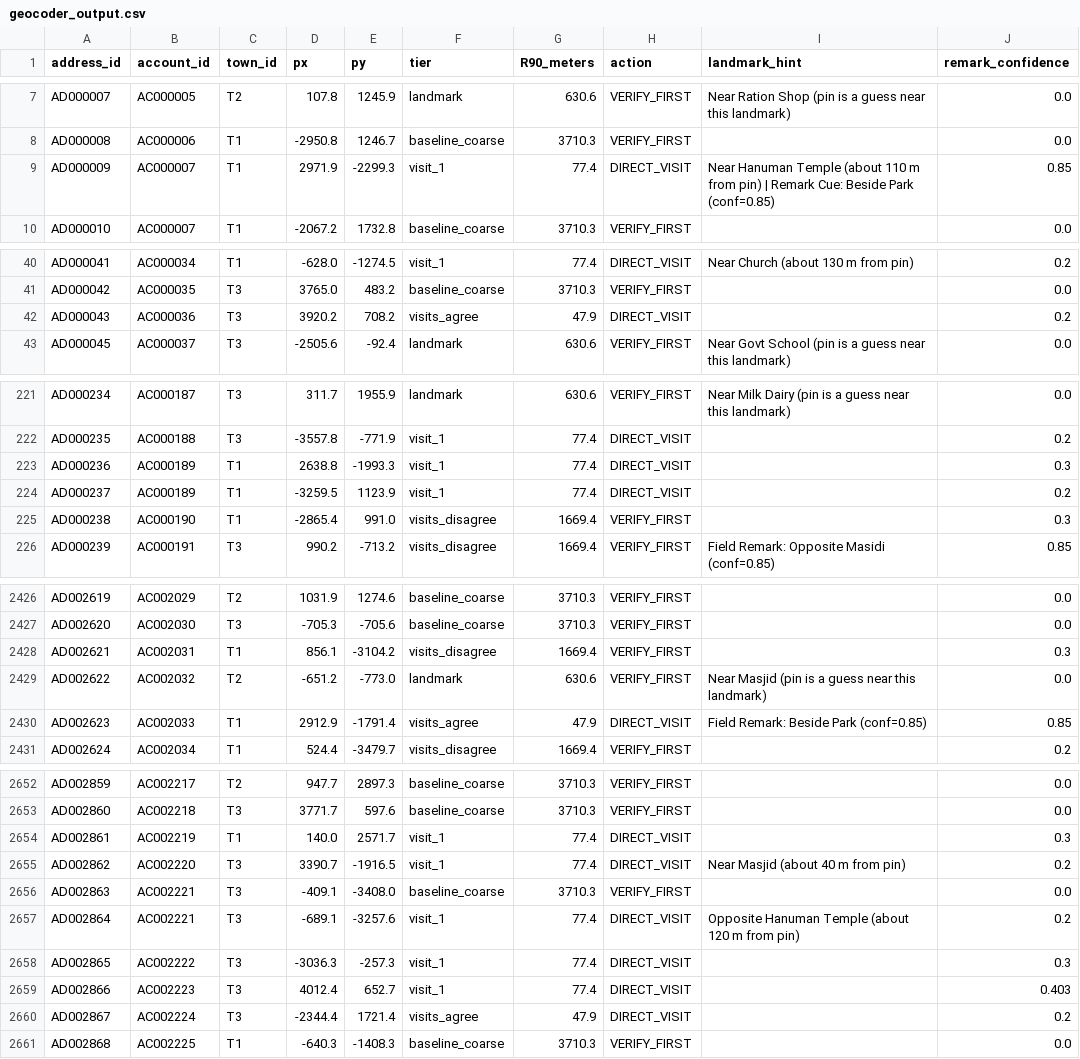
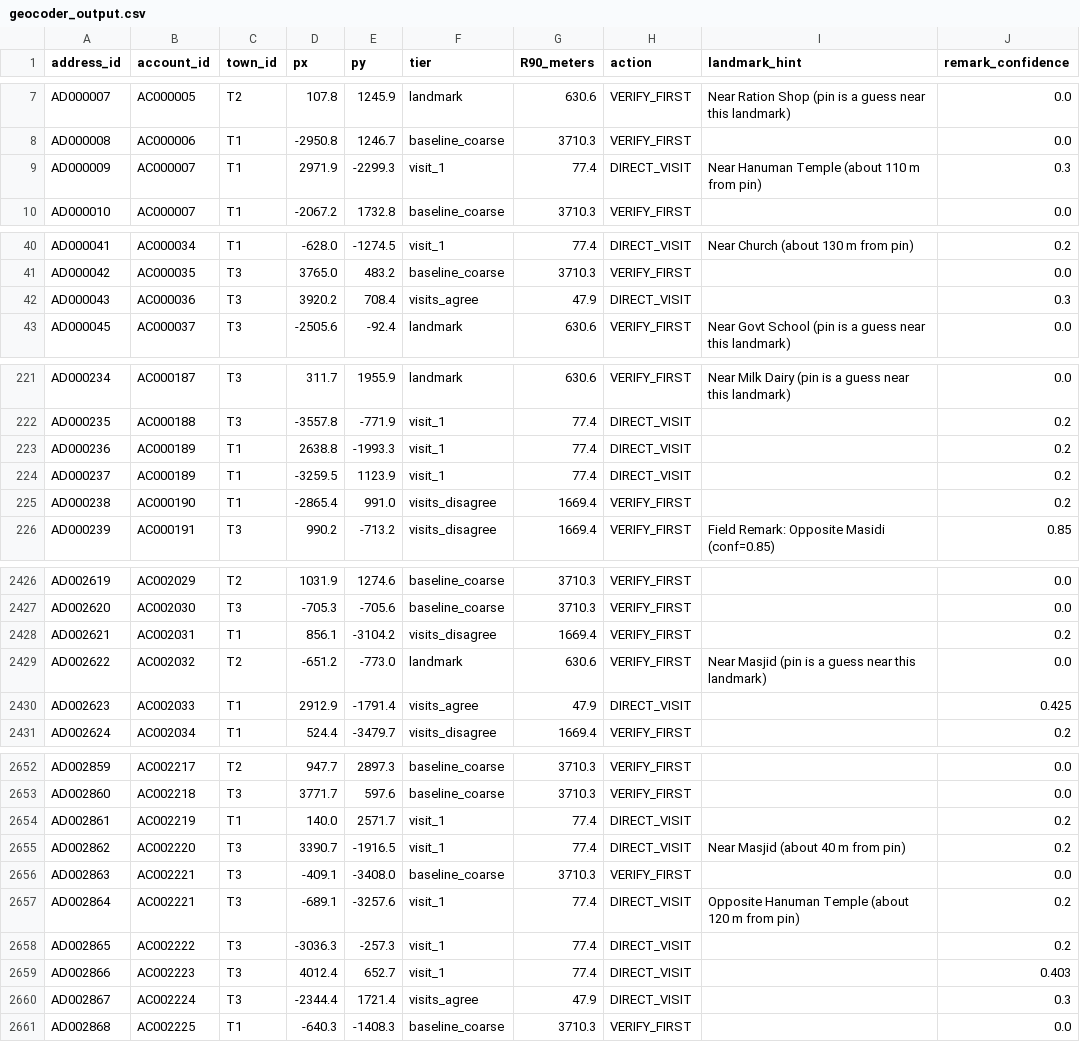
Before and after one commit to TheShriHari/Open-IIT, a CSV file: output/geocoder_output.csv, drawn as a sheet; only a part is shown, gaps mark what is left out; the diff covers the shown part only.

```diff
--- a/output/geocoder_output.csv
+++ b/output/geocoder_output.csv
@@ -8,3 +8,3 @@ AD000007,AC000005,T2,107.8,1245.9,landmark,630.6,VERIFY_FIRST,Near Ration Shop (
 AD000008,AC000006,T1,-2950.8,1246.7,baseline_coarse,3710.3,VERIFY_FIRST,,0.0
-AD000009,AC000007,T1,2971.9,-2299.3,visit_1,77.4,DIRECT_VISIT,Near Hanuman Temple (about 110 m from pin) | Remark Cue: Beside Park (conf=0.85),0.85
+AD000009,AC000007,T1,2971.9,-2299.3,visit_1,77.4,DIRECT_VISIT,Near Hanuman Temple (about 110 m from pin),0.3
 AD000010,AC000007,T1,-2067.2,1732.8,baseline_coarse,3710.3,VERIFY_FIRST,,0.0
@@ -41,3 +41,3 @@ AD000041,AC000034,T1,-628.0,-1274.5,visit_1,77.4,DIRECT_VISIT,Near Church (about
 AD000042,AC000035,T3,3765.0,483.2,baseline_coarse,3710.3,VERIFY_FIRST,,0.0
-AD000043,AC000036,T3,3920.2,708.2,visits_agree,47.9,DIRECT_VISIT,,0.2
+AD000043,AC000036,T3,3920.2,708.4,visits_agree,47.9,DIRECT_VISIT,,0.3
 AD000045,AC000037,T3,-2505.6,-92.4,landmark,630.6,VERIFY_FIRST,Near Govt School (pin is a guess near this landmark),0.0
@@ -222,5 +222,5 @@ AD000234,AC000187,T3,311.7,1955.9,landmark,630.6,VERIFY_FIRST,Near Milk Dairy (p
 AD000235,AC000188,T3,-3557.8,-771.9,visit_1,77.4,DIRECT_VISIT,,0.2
-AD000236,AC000189,T1,2638.8,-1993.3,visit_1,77.4,DIRECT_VISIT,,0.3
+AD000236,AC000189,T1,2638.8,-1993.3,visit_1,77.4,DIRECT_VISIT,,0.2
 AD000237,AC000189,T1,-3259.5,1123.9,visit_1,77.4,DIRECT_VISIT,,0.2
-AD000238,AC000190,T1,-2865.4,991.0,visits_disagree,1669.4,VERIFY_FIRST,,0.3
+AD000238,AC000190,T1,-2865.4,991.0,visits_disagree,1669.4,VERIFY_FIRST,,0.2
 AD000239,AC000191,T3,990.2,-713.2,visits_disagree,1669.4,VERIFY_FIRST,Field Remark: Opposite Masidi (conf=0.85),0.85
@@ -2427,5 +2427,5 @@ AD002619,AC002029,T2,1031.9,1274.6,baseline_coarse,3710.3,VERIFY_FIRST,,0.0
 AD002620,AC002030,T3,-705.3,-705.6,baseline_coarse,3710.3,VERIFY_FIRST,,0.0
-AD002621,AC002031,T1,856.1,-3104.2,visits_disagree,1669.4,VERIFY_FIRST,,0.3
+AD002621,AC002031,T1,856.1,-3104.2,visits_disagree,1669.4,VERIFY_FIRST,,0.2
 AD002622,AC002032,T2,-651.2,-773.0,landmark,630.6,VERIFY_FIRST,Near Masjid (pin is a guess near this landmark),0.0
-AD002623,AC002033,T1,2912.9,-1791.4,visits_agree,47.9,DIRECT_VISIT,Field Remark: Beside Park (conf=0.85),0.85
+AD002623,AC002033,T1,2912.9,-1791.4,visits_agree,47.9,DIRECT_VISIT,,0.425
 AD002624,AC002034,T1,524.4,-3479.7,visits_disagree,1669.4,VERIFY_FIRST,,0.2
@@ -2653,3 +2653,3 @@ AD002859,AC002217,T2,947.7,2897.3,baseline_coarse,3710.3,VERIFY_FIRST,,0.0
 AD002860,AC002218,T3,3771.7,597.6,baseline_coarse,3710.3,VERIFY_FIRST,,0.0
-AD002861,AC002219,T1,140.0,2571.7,visit_1,77.4,DIRECT_VISIT,,0.3
+AD002861,AC002219,T1,140.0,2571.7,visit_1,77.4,DIRECT_VISIT,,0.2
 AD002862,AC002220,T3,3390.7,-1916.5,visit_1,77.4,DIRECT_VISIT,Near Masjid (about 40 m from pin),0.2
@@ -2657,5 +2657,5 @@ AD002863,AC002221,T3,-409.1,-3408.0,baseline_coarse,3710.3,VERIFY_FIRST,,0.0
 AD002864,AC002221,T3,-689.1,-3257.6,visit_1,77.4,DIRECT_VISIT,Opposite Hanuman Temple (about 120 m from pin),0.2
-AD002865,AC002222,T3,-3036.3,-257.3,visit_1,77.4,DIRECT_VISIT,,0.3
+AD002865,AC002222,T3,-3036.3,-257.3,visit_1,77.4,DIRECT_VISIT,,0.2
 AD002866,AC002223,T3,4012.4,652.7,visit_1,77.4,DIRECT_VISIT,,0.403
-AD002867,AC002224,T3,-2344.4,1721.4,visits_agree,47.9,DIRECT_VISIT,,0.2
+AD002867,AC002224,T3,-2344.4,1721.4,visits_agree,47.9,DIRECT_VISIT,,0.3
 AD002868,AC002225,T1,-640.3,-1408.3,baseline_coarse,3710.3,VERIFY_FIRST,,0.0
```
Also changed, not shown: 113 edited cells elsewhere in this file, output/master_pins.csv, output/visit_derived_pins.csv, 3 other files.
